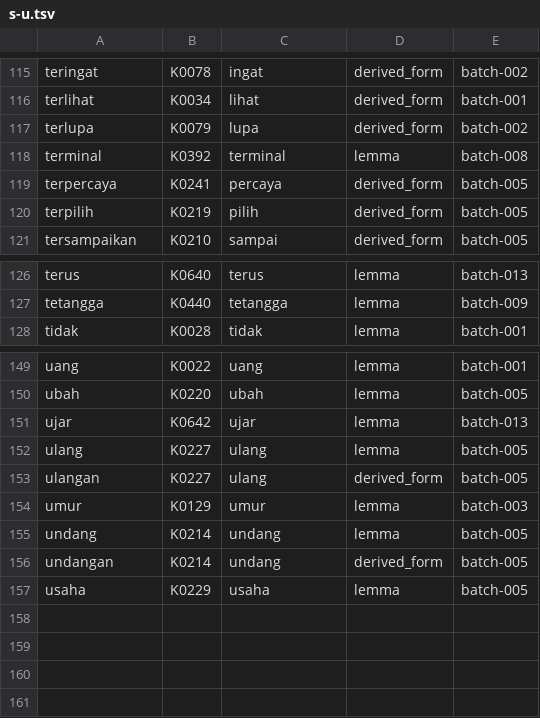
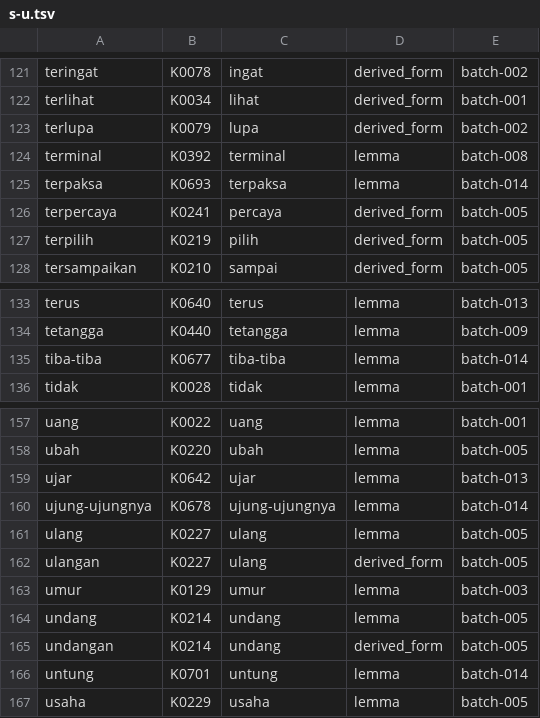
Before and after one commit to semoliginon-ops/Lexara-Chatbot, a TSV file: data/kamus/index/s-u.tsv, drawn as a sheet; only a part is shown, gaps mark what is left out; the diff covers the shown part only; the diff names each change by its address in the sheet, - before the commit and + after, or states it on an @@ line.

Commit message:
Update s-u token index for batch 014

```diff
--- a/data/kamus/index/s-u.tsv
+++ b/data/kamus/index/s-u.tsv
+row 125: terpaksa | K0693 | terpaksa | lemma | batch-014
+row 135: tiba-tiba | K0677 | tiba-tiba | lemma | batch-014
+row 160: ujung-ujungnya | K0678 | ujung-ujungnya | lemma | batch-014
+row 166: untung | K0701 | untung | lemma | batch-014
```
Also changed, not shown: 6 added rows elsewhere in this file.
